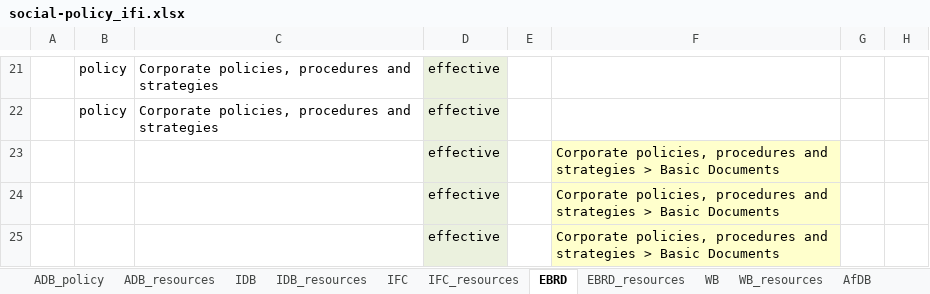
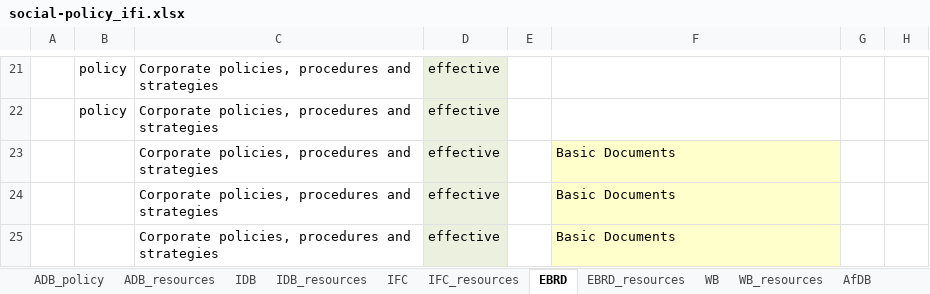
Before and after one commit to aaronkyle/social-development, an Excel workbook: context/social-policy_ifi.xlsx, sheet EBRD, drawn as a sheet; only a part is shown, gaps mark what is left out; values as stored, in another font and other column widths than the file's, no borders; the diff covers the shown part only; the diff names each change by its address in the sheet, - before the commit and + after, or states it on an @@ line.

```diff
--- a/context/social-policy_ifi.xlsx (sheet EBRD)
+++ b/context/social-policy_ifi.xlsx (sheet EBRD)
-C23:C25: (empty)
+C23:C25: Corporate policies, procedures and strategies
-F23:F25: Corporate policies, procedures and strategies > Basic Documents
+F23:F25: Basic Documents
```
Also changed, not shown: 1 added row, 2 removed rows, 2 moved rows and 11 edited cells elsewhere in this sheet, sheet WB, sheet WB_resources, sheet IFC.
